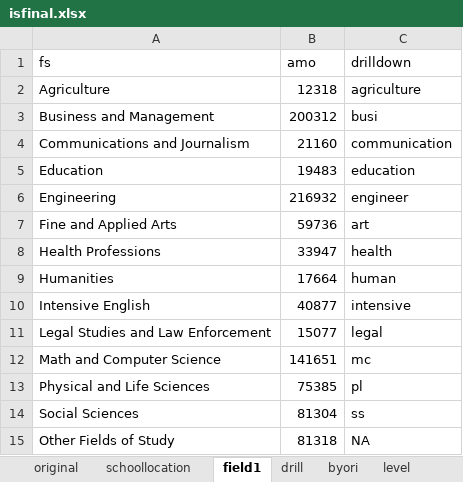
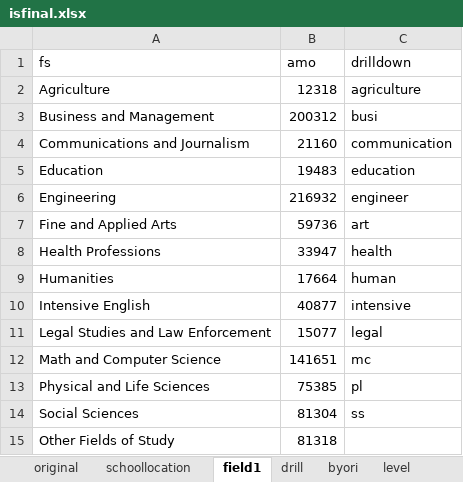
Before and after one commit to zhonglism/international-student-exploration, an Excel workbook: isfinal.xlsx, sheet field1, drawn as a sheet; values as stored, in another font and other column widths than the file's, no borders; the diff names each change by its address in the sheet, - before the commit and + after, or states it on an @@ line.

Commit message:
Add files via upload

```diff
--- a/isfinal.xlsx (sheet field1)
+++ b/isfinal.xlsx (sheet field1)
-C15 (drilldown): NA
+C15 (drilldown): (empty)
```
